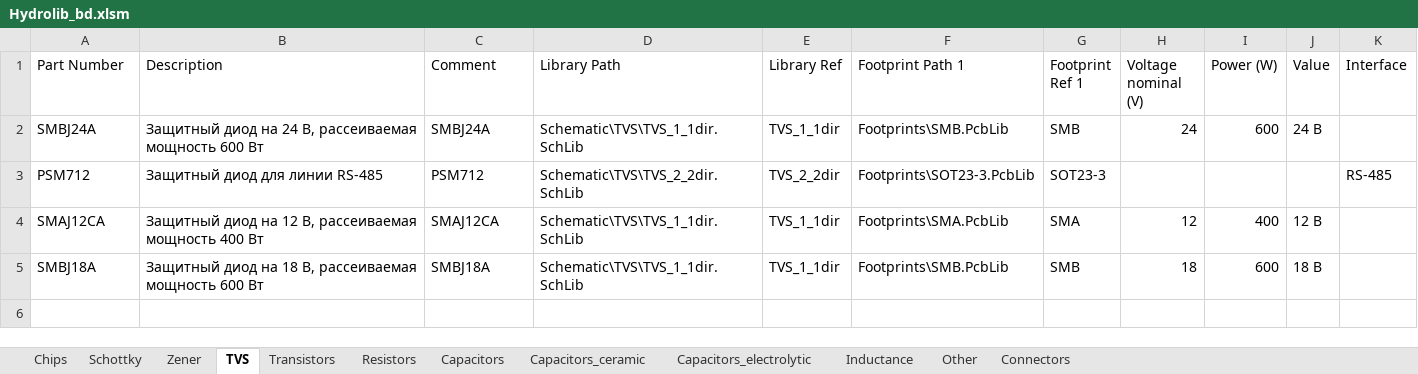
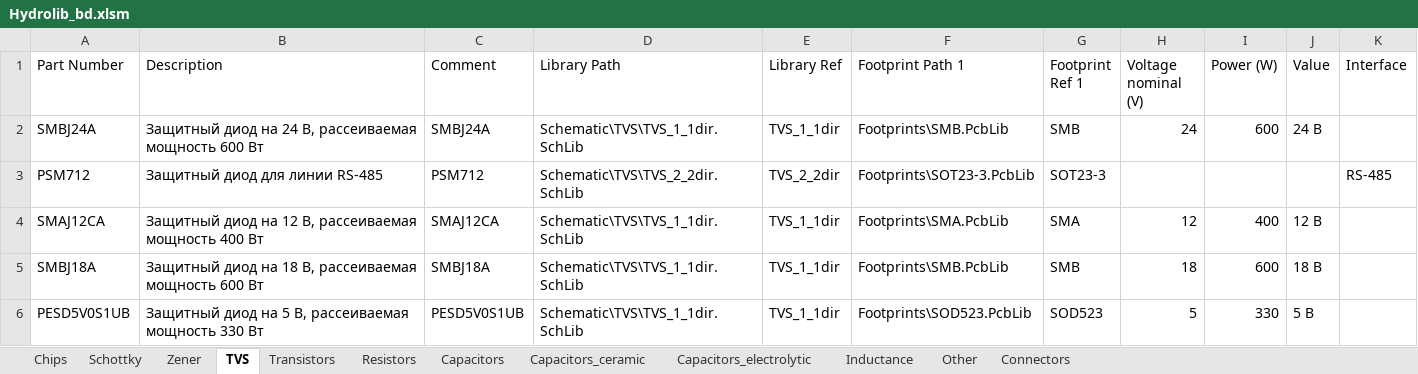
Before and after one commit to hydronautics-team/Hydrolib, an Excel workbook: Database/Hydrolib_bd.xlsm, sheet TVS, drawn as a sheet; values as stored, in another font and other column widths than the file's, no borders; table styles not drawn; the diff names each change by its address in the sheet, - before the commit and + after, or states it on an @@ line.

```diff
--- a/Database/Hydrolib_bd.xlsm (sheet TVS)
+++ b/Database/Hydrolib_bd.xlsm (sheet TVS)
+row 6: PESD5V0S1UB | Защитный диод на 5 В, рассеиваемая мощность 330 Вт | PESD5V0S1UB | Schematic\TVS\TVS_1_1dir.SchLib | TVS_1_1dir | Footprints\SOD523.PcbLib | SOD523 | 5 | 330 | 5 В
```
Also changed, not shown: sheet Capacitors_ceramic, sheet Chips, sheet Resistors, sheet Transistors, sheet Connectors, 14 other files.
